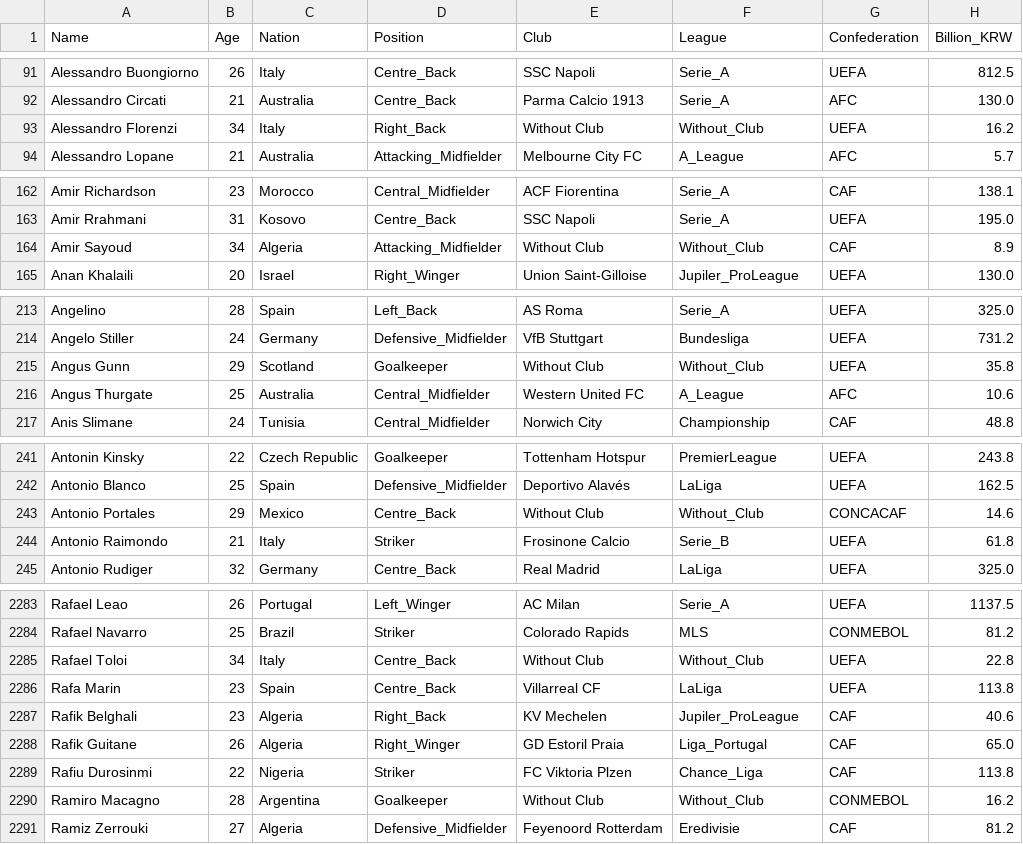
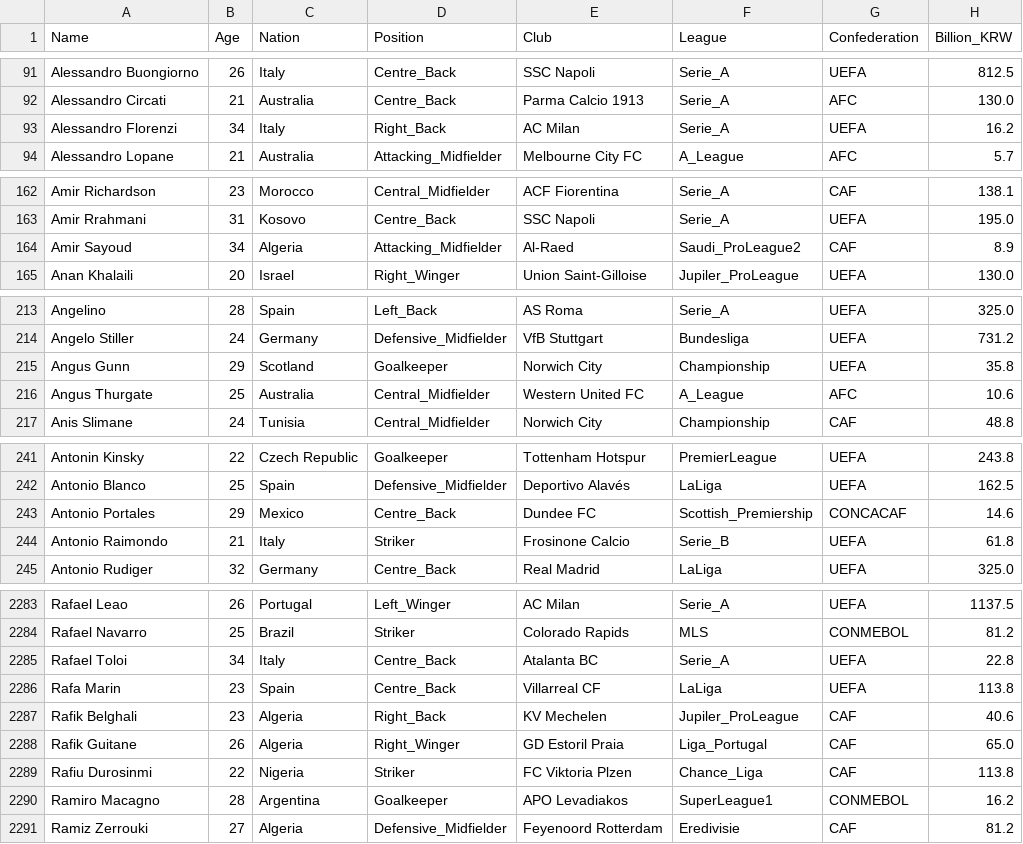
Before and after one commit to sesac-dragon/project_jeon99yu, a CSV file: data/football_data.csv, drawn as a sheet; only a part is shown, gaps mark what is left out; the diff covers the shown part only; the diff names each change by its address in the sheet, - before the commit and + after, or states it on an @@ line.

```diff
--- a/data/football_data.csv
+++ b/data/football_data.csv
-E93 (Club): Without Club
+E93 (Club): AC Milan
-F93 (League): Without_Club
+F93 (League): Serie_A
-E164 (Club): Without Club
+E164 (Club): Al-Raed
-F164 (League): Without_Club
+F164 (League): Saudi_ProLeague2
-E215 (Club): Without Club
+E215 (Club): Norwich City
-F215 (League): Without_Club
+F215 (League): Championship
-E243 (Club): Without Club
+E243 (Club): Dundee FC
-F243 (League): Without_Club
+F243 (League): Scottish_Premiership
-E2285 (Club): Without Club
+E2285 (Club): Atalanta BC
-F2285 (League): Without_Club
+F2285 (League): Serie_A
-E2290 (Club): Without Club
+E2290 (Club): APO Levadiakos
-F2290 (League): Without_Club
+F2290 (League): SuperLeague1
```
Also changed, not shown: 134 edited cells elsewhere in this file.
